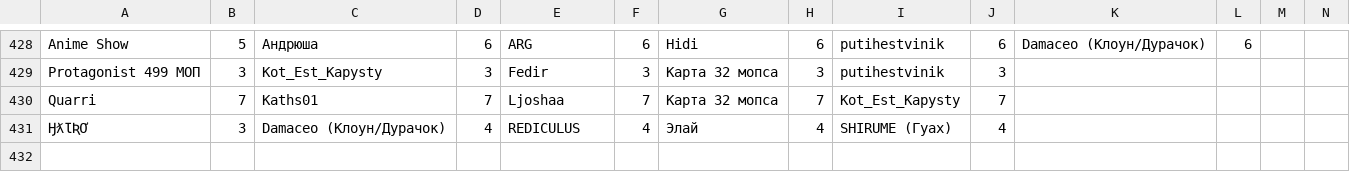
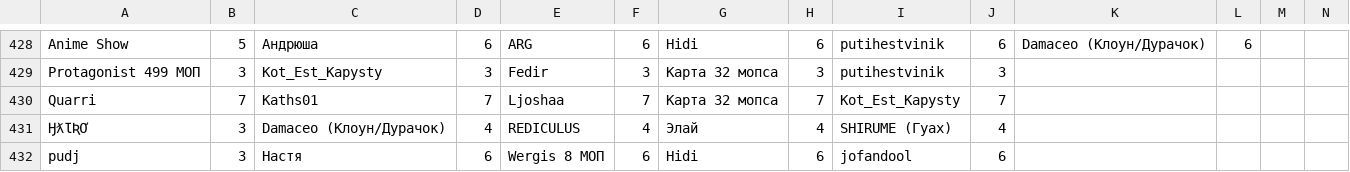
Before and after one commit to zzzRobottzzz/dnd-stats, a CSV file: stats.csv, drawn as a sheet; only a part is shown, gaps mark what is left out; rows hold the shown columns only; the diff names each change by its address in the sheet, - before the commit and + after, or states it on an @@ line.

Commit message:
Update statistics

```diff
--- a/stats.csv
+++ b/stats.csv
+row 432: pudj | 3 | Настя | 6 | Wergis 8 МОП | 6 | Hidi | 6 | jofandool | 6
```
